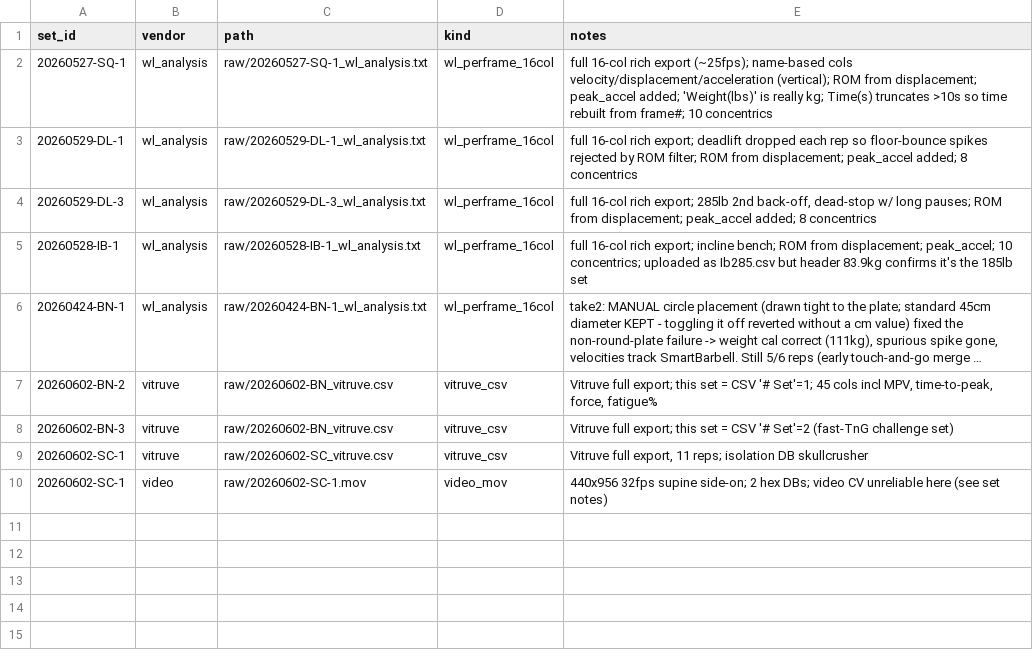
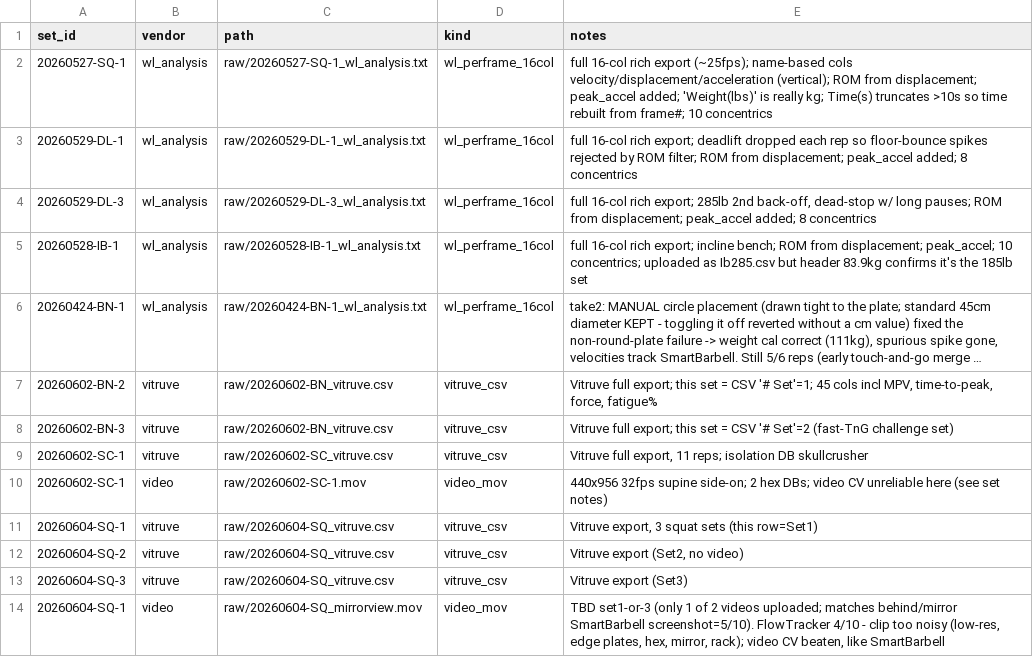
Before and after one commit to jimartter-git/vbt, a CSV file: dataset/raw_files.csv, drawn as a sheet; long unchanged cells end in ….

```diff
--- a/dataset/raw_files.csv
+++ b/dataset/raw_files.csv
@@ -10 +10,5 @@ set_id,vendor,path,kind,notes
 20260602-SC-1,video,raw/20260602-SC-1.mov,video_mov,440x956 32fps supine side-on; 2 hex DBs; video CV unreliable here (see set notes)
+20260604-SQ-1,vitruve,raw/20260604-SQ_vitruve.csv,vitruve_csv,"Vitruve export, 3 squat sets (this row=Set1)"
+20260604-SQ-2,vitruve,raw/20260604-SQ_vitruve.csv,vitruve_csv,"Vitruve export (Set2, no video)"
+20260604-SQ-3,vitruve,raw/20260604-SQ_vitruve.csv,vitruve_csv,Vitruve export (Set3)
+20260604-SQ-1,video,raw/20260604-SQ_mirrorview.mov,video_mov,"TBD set1-or-3 (only 1 of 2 videos uploaded; matches behind/mirror SmartBarbell screenshot=5/10). FlowTracker 4/10 - clip too noisy (low-res, edge plates, hex, mirror, rack); video CV beaten, like SmartBarbell"
```
Also changed, not shown: dataset/sets.csv, 4 other files.
